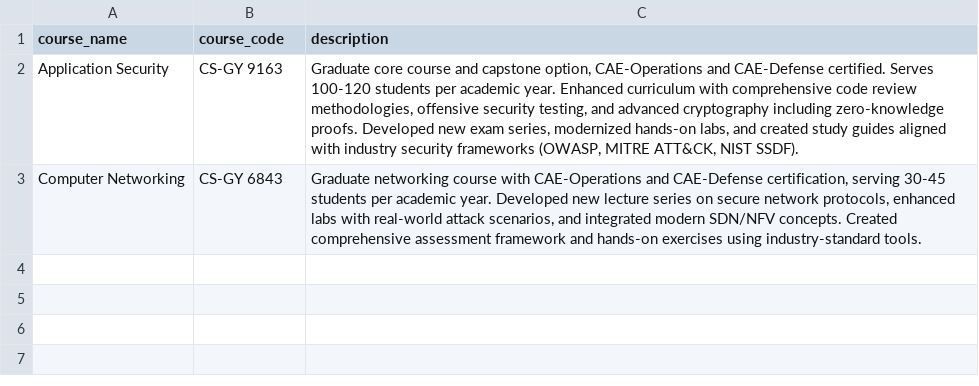
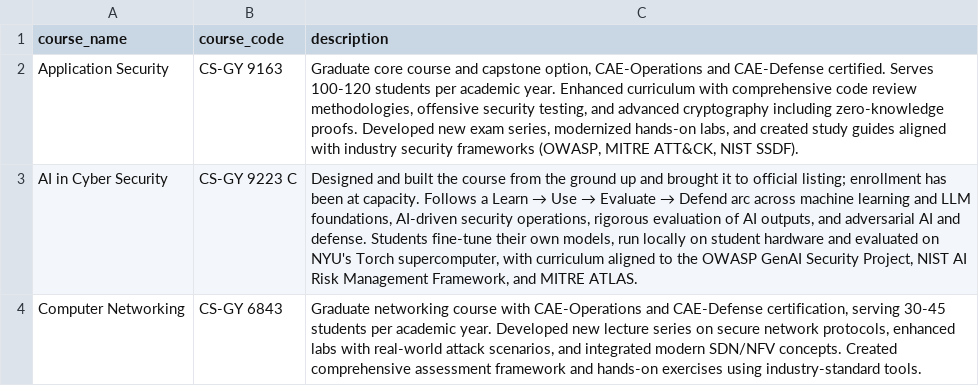
Before and after one commit to ahillelt/ahillelt.github.io, a CSV file: course_development.csv, drawn as a sheet; the diff names each change by its address in the sheet, - before the commit and + after, or states it on an @@ line.

```diff
--- a/course_development.csv
+++ b/course_development.csv
+row 3: AI in Cyber Security | CS-GY 9223 C | Designed and built the course from the ground up and brought it to official listing; enrollment has been at capacity. Follows a Learn → Use → Evaluate → Defend arc across machine learning and LLM foundations, AI-driven security operations, rigorous evaluation of AI outputs, and adversarial AI and defense. Students fine-tune their own models, run locally on student hardware and evaluated on NYU's Torch supercomputer, with curriculum aligned to the OWASP GenAI Security Project, NIST AI Risk Management Framework, and MITRE ATLAS.
```
Also changed, not shown: courses_catalog.csv, 4 other files.
